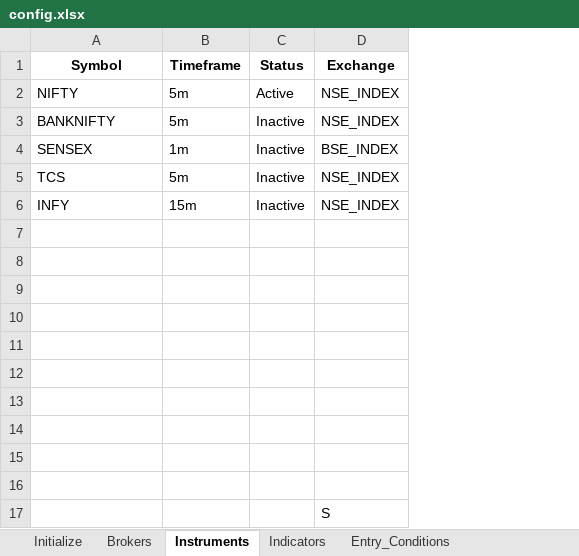
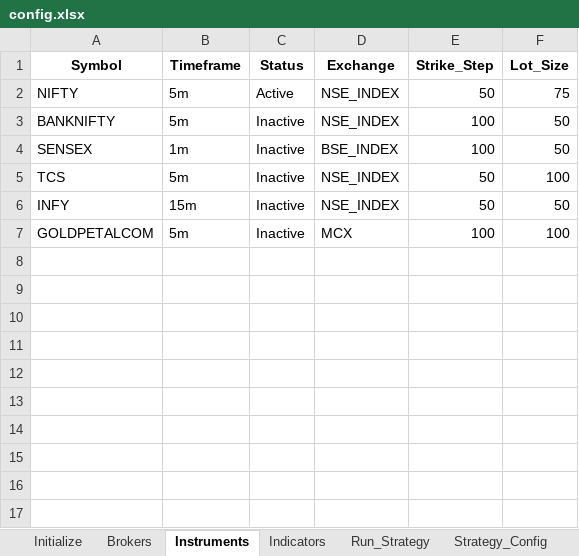
Before and after one commit to vAlgobot/vAlgo, an Excel workbook: config/config.xlsx, sheet Instruments, drawn as a sheet; values as stored, in another font and other column widths than the file's, no borders; removed rows and columns are numbered as before the commit, all else as after; the diff names each change by its address in the sheet, - before the commit and + after, or states it on an @@ line.

```diff
--- a/config/config.xlsx (sheet Instruments)
+++ b/config/config.xlsx (sheet Instruments)
+sheet tab: Run_Strategy
+column E (Strike_Step), rows 2-7: 50 | 100 | 100 | 50 | 50 | 100
+column F (Lot_Size), rows 2-7: 75 | 50 | 50 | 100 | 50 | 100
-row 7: (empty)
+row 7: GOLDPETALCOM | 5m | Inactive | MCX | 100 | 100
-row 8: (empty)
-row 9: (empty)
-row 10: (empty)
-row 11: (empty)
-row 12: (empty)
-row 13: (empty)
-row 14: (empty)
-row 15: (empty)
-row 16: (empty)
-row 17:  |  |  | S
```
Also changed, not shown: sheet Rule_Types, sheet Entry_Conditions, sheet Exit_Conditions, sheet Strategy_Config, sheet Initialize, sheet Indicators, other sheet tabs, hidden cells, 13 other files.
